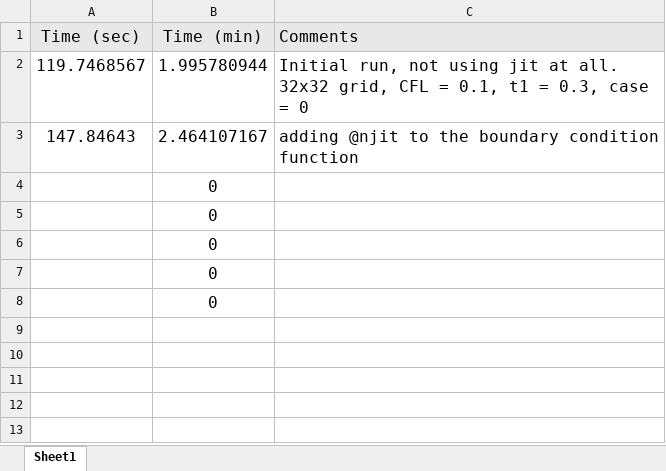
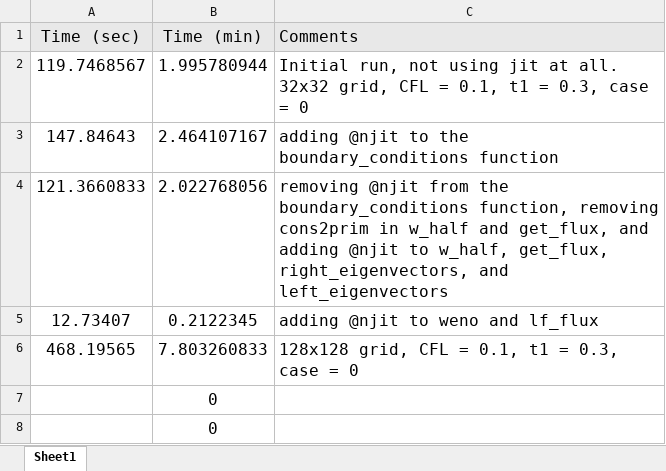
Before and after one commit to wendelnc/CA_CFD, an Excel workbook: 2D Euler/Speeding up Python.xlsx, sheet Sheet1, drawn as a sheet; values as stored, in another font and other column widths than the file's, no borders; removed rows and columns are numbered as before the commit, all else as after; the diff names each change by its address in the sheet, - before the commit and + after, or states it on an @@ line.

```diff
--- a/2D Euler/Speeding up Python.xlsx (sheet Sheet1)
+++ b/2D Euler/Speeding up Python.xlsx (sheet Sheet1)
-C3 (Comments): …to the boundary condition function
+C3 (Comments): …to the boundary_conditions function
-row 4:  | 0
-row 5:  | 0
-row 6:  | 0
+row 4: 121.3660833 | 2.022768056 | removing @njit from the boundary_conditions function, removing cons2prim in w_half and get_flux, and adding @njit to w_half, get_flux, right_eigenvectors, and left_eigenvectors
+row 5: 12.73407 | 0.2122345 | adding @njit to weno and lf_flux
+row 6: 468.19565 | 7.803260833 | 128x128 grid, CFL = 0.1, t1 = 0.3, case = 0
```
Also changed, not shown: 14 other files.
